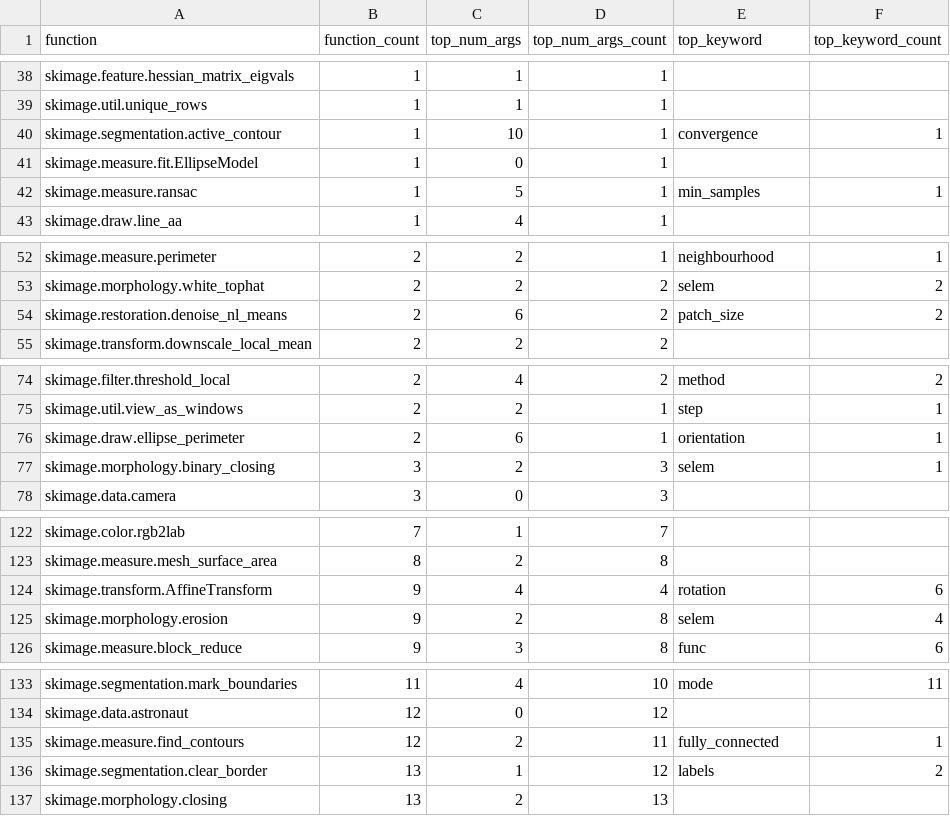
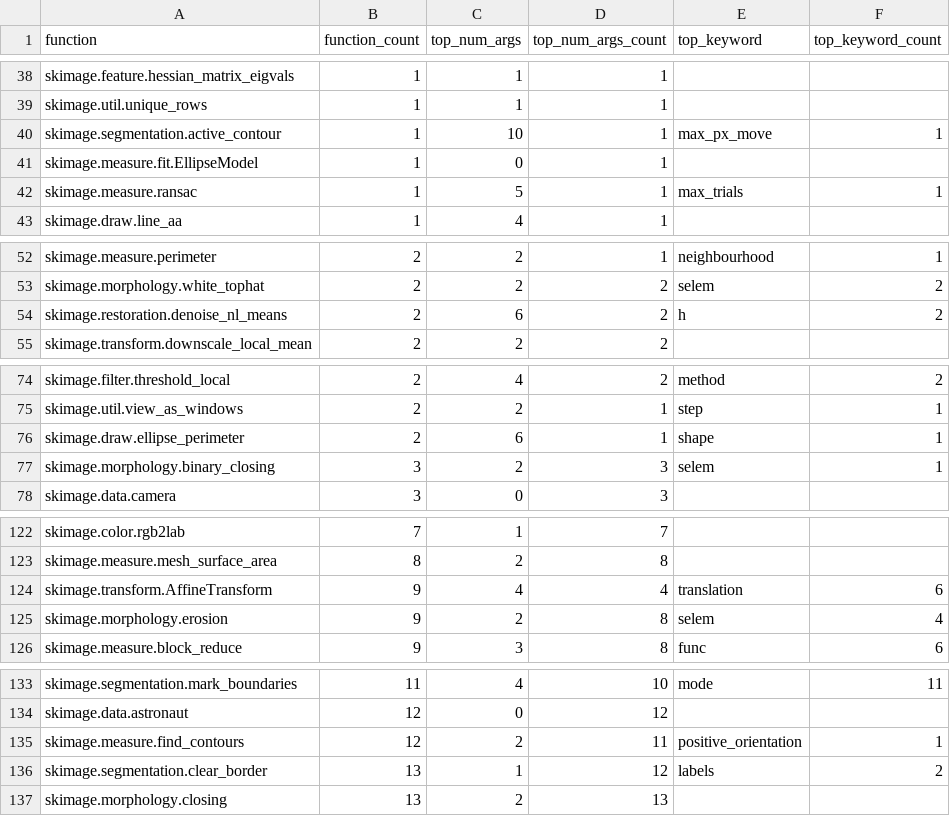
Before and after one commit to Quansight-Labs/python-api-inspect, a CSV file: data/scikit-image-summary.csv, drawn as a sheet; only a part is shown, gaps mark what is left out; the diff covers the shown part only.

```diff
--- a/data/scikit-image-summary.csv
+++ b/data/scikit-image-summary.csv
@@ -39,5 +39,5 @@ skimage.feature.hessian_matrix_eigvals, 1, 1, 1, ,
 skimage.util.unique_rows, 1, 1, 1, ,
-skimage.segmentation.active_contour, 1, 10, 1, convergence, 1
+skimage.segmentation.active_contour, 1, 10, 1, max_px_move, 1
 skimage.measure.fit.EllipseModel, 1, 0, 1, ,
-skimage.measure.ransac, 1, 5, 1, min_samples, 1
+skimage.measure.ransac, 1, 5, 1, max_trials, 1
 skimage.draw.line_aa, 1, 4, 1, ,
@@ -53,3 +53,3 @@ skimage.measure.perimeter, 2, 2, 1, neighbourhood, 1
 skimage.morphology.white_tophat, 2, 2, 2, selem, 2
-skimage.restoration.denoise_nl_means, 2, 6, 2, patch_size, 2
+skimage.restoration.denoise_nl_means, 2, 6, 2, h, 2
 skimage.transform.downscale_local_mean, 2, 2, 2, ,
@@ -75,3 +75,3 @@ skimage.filter.threshold_local, 2, 4, 2, method, 2
 skimage.util.view_as_windows, 2, 2, 1, step, 1
-skimage.draw.ellipse_perimeter, 2, 6, 1, orientation, 1
+skimage.draw.ellipse_perimeter, 2, 6, 1, shape, 1
 skimage.morphology.binary_closing, 3, 2, 3, selem, 1
@@ -123,3 +123,3 @@ skimage.color.rgb2lab, 7, 1, 7, ,
 skimage.measure.mesh_surface_area, 8, 2, 8, ,
-skimage.transform.AffineTransform, 9, 4, 4, rotation, 6
+skimage.transform.AffineTransform, 9, 4, 4, translation, 6
 skimage.morphology.erosion, 9, 2, 8, selem, 4
@@ -134,3 +134,3 @@ skimage.segmentation.mark_boundaries, 11, 4, 10, mode, 11
 skimage.data.astronaut, 12, 0, 12, ,
-skimage.measure.find_contours, 12, 2, 11, fully_connected, 1
+skimage.measure.find_contours, 12, 2, 11, positive_orientation, 1
 skimage.segmentation.clear_border, 13, 1, 12, labels, 2
```
Also changed, not shown: 13 edited cells elsewhere in this file, data/pyarrow-summary.csv, data/pymc3-summary.csv, 12 other files.
